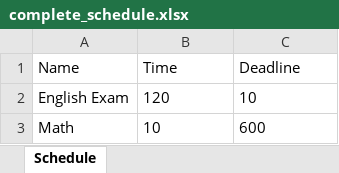
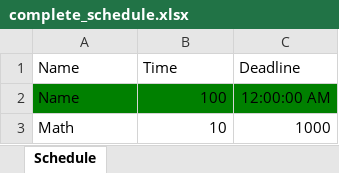
Before and after one commit to MiSokol/ScheduleApp, an Excel workbook: complete_schedule.xlsx, sheet Schedule, drawn as a sheet; values as stored, in another font and other column widths than the file's, no borders; removed rows and columns are numbered as before the commit, all else as after; the diff names each change by its address in the sheet, - before the commit and + after, or states it on an @@ line.

```diff
--- a/complete_schedule.xlsx (sheet Schedule)
+++ b/complete_schedule.xlsx (sheet Schedule)
-row 2: English Exam | 120 | 10
+row 2: Name | 100 | 12:00:00 AM
-B3 alignment: left
+B3 alignment: right
-C3: 600
+C3: 1000
```
Also changed, not shown: tasks_list.xlsx, 2 other files.
